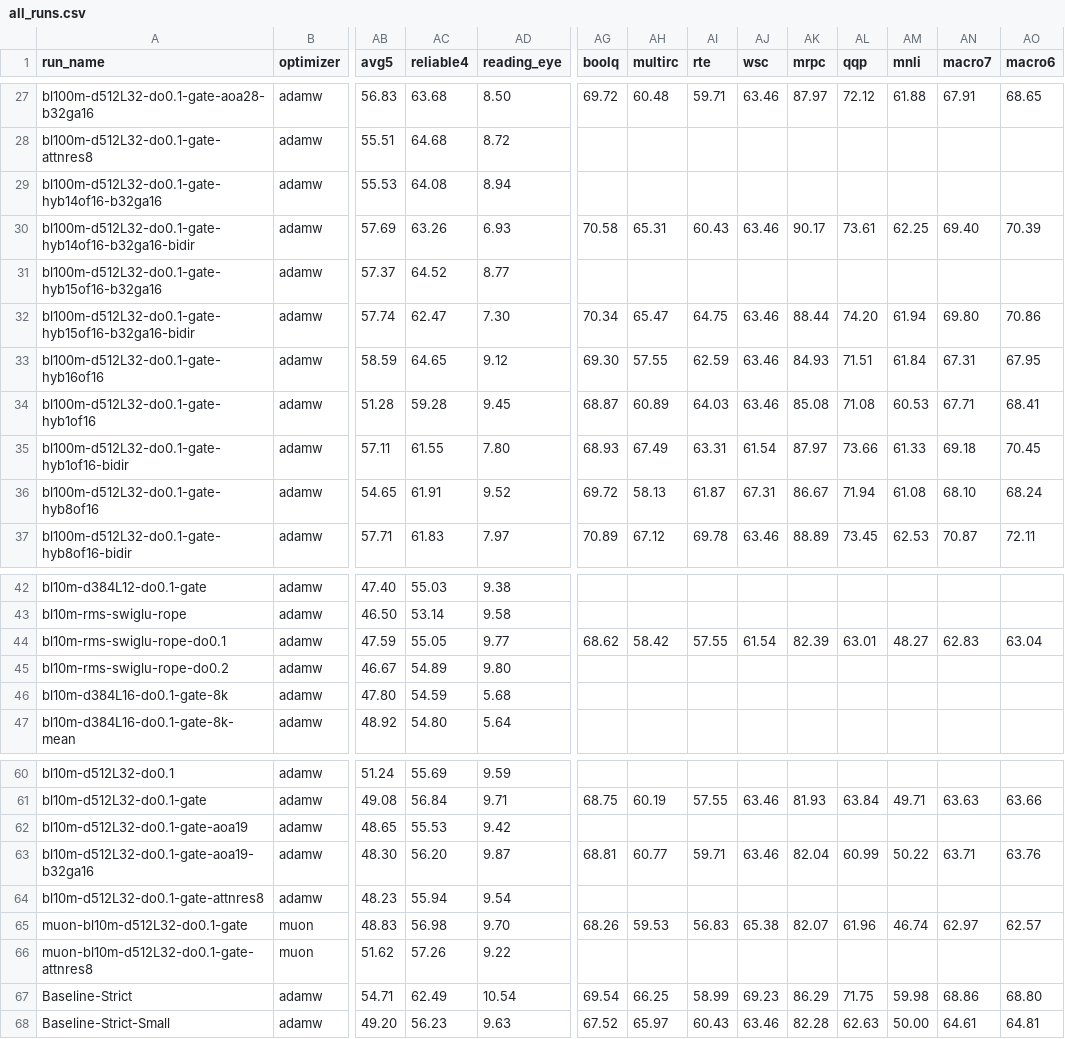
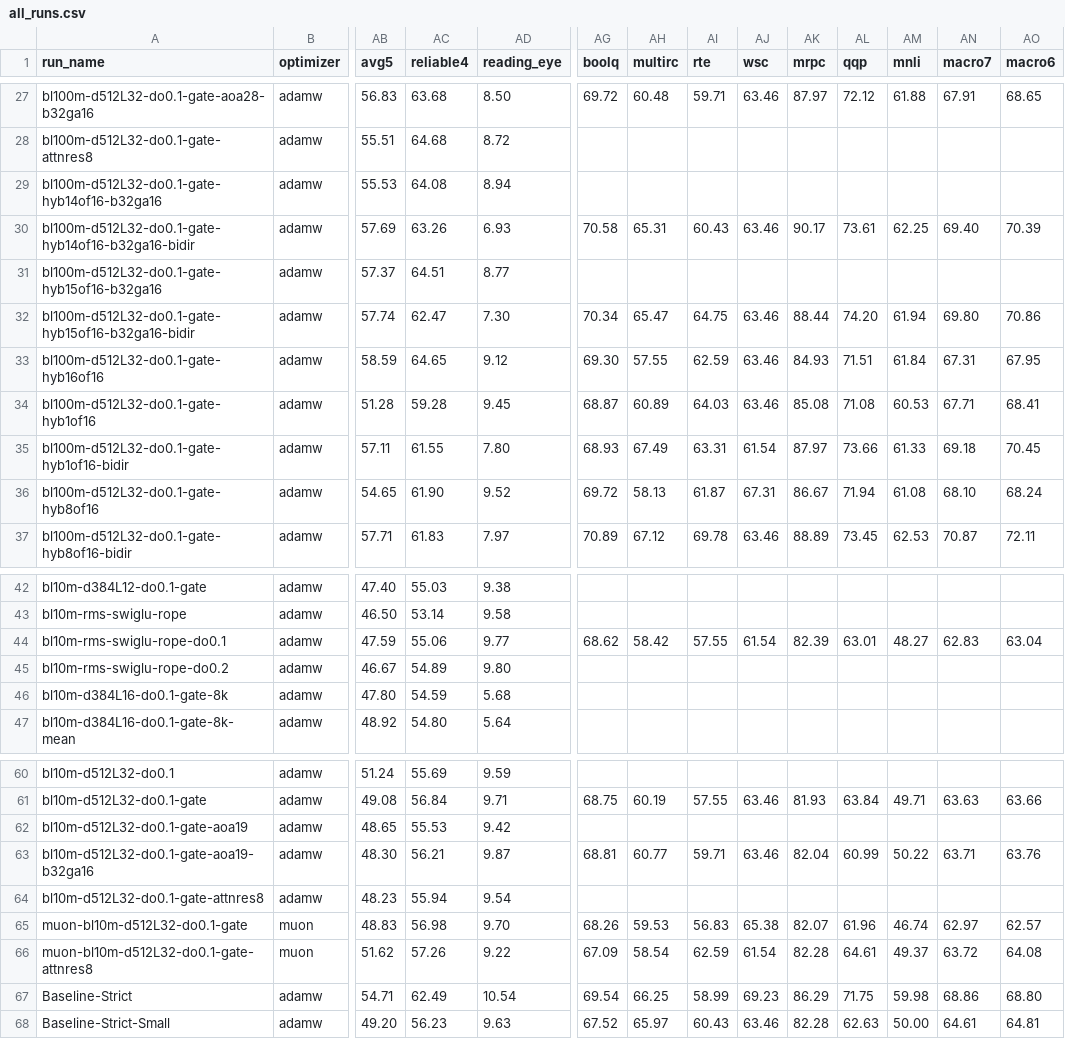
Before and after one commit to YpLarryWang/nanoGPT, a CSV file: eval/results/all_runs.csv, drawn as a sheet; only a part is shown, gaps mark what is left out; the diff names each change by its address in the sheet, - before the commit and + after, or states it on an @@ line.

```diff
--- a/eval/results/all_runs.csv
+++ b/eval/results/all_runs.csv
-AC31 (reliable4): 64.52
+AC31 (reliable4): 64.51
-AC36 (reliable4): 61.91
+AC36 (reliable4): 61.90
-AC44 (reliable4): 55.05
+AC44 (reliable4): 55.06
-AC63 (reliable4): 56.20
+AC63 (reliable4): 56.21
-AG66 (boolq): (empty)
+AG66 (boolq): 67.09
-AH66 (multirc): (empty)
+AH66 (multirc): 58.54
-AI66 (rte): (empty)
+AI66 (rte): 62.59
-AJ66 (wsc): (empty)
+AJ66 (wsc): 61.54
-AK66 (mrpc): (empty)
+AK66 (mrpc): 82.28
-AL66 (qqp): (empty)
+AL66 (qqp): 64.61
-AM66 (mnli): (empty)
+AM66 (mnli): 49.37
-AN66 (macro7): (empty)
+AN66 (macro7): 63.72
-AO66 (macro6): (empty)
+AO66 (macro6): 64.08
```
Also changed, not shown: eval/results/glue.csv, 1 other file.
